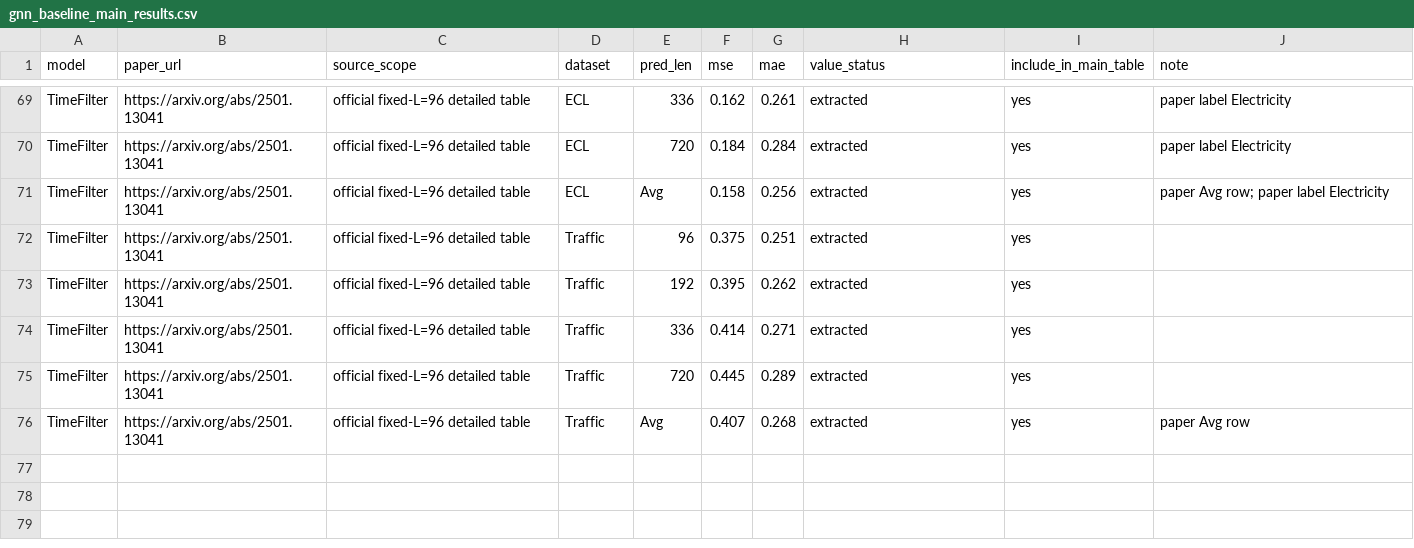
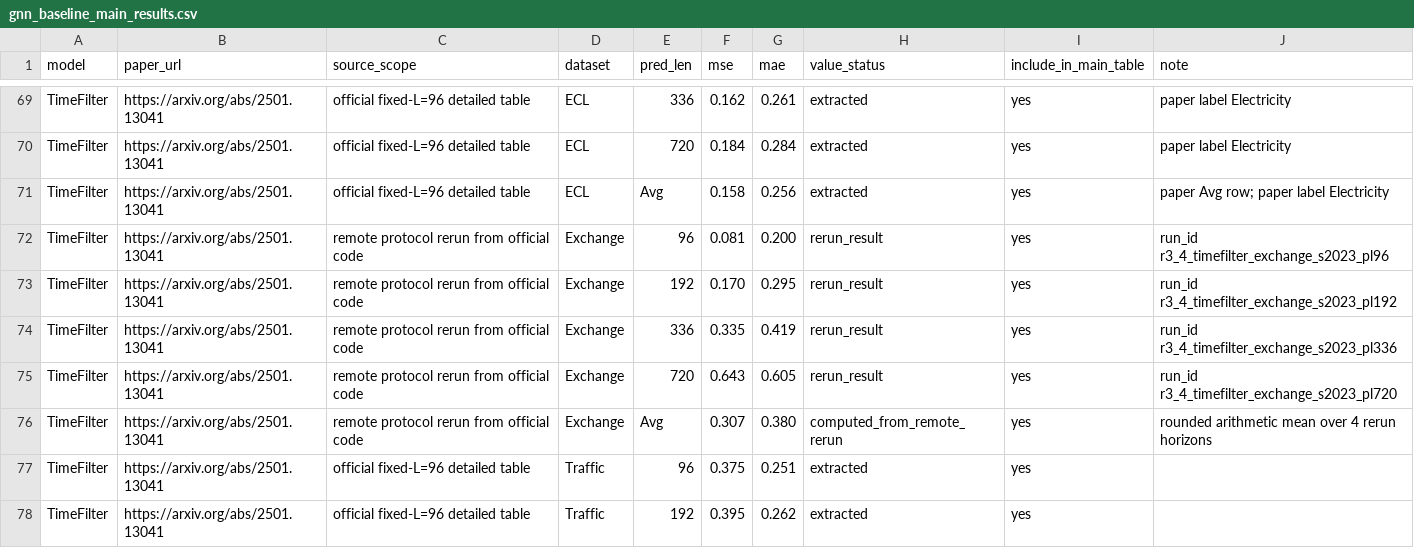
Before and after one commit to ChenhYing0v0/pdt, a CSV file: manuscript/revision/PDT_revision_v01/checks/gnn_baseline_main_results.csv, drawn as a sheet; only a part is shown, gaps mark what is left out; the shorter side is filled out with more unchanged rows; the diff names each change by its address in the sheet, - before the commit and + after, or states it on an @@ line.

Commit message:
feat(revision): add TimeFilter verification manifests
Set TimeFilter drop_last=True for fair comparison, add seed-2023 verification manifests for all main-table datasets, and provide a remote launcher for the full rerun.

Also record returned Exchange rerun values in the GNN baseline extraction table and TimeFilter integration notes.

```diff
--- a/manuscript/revision/PDT_revision_v01/checks/gnn_baseline_main_results.csv
+++ b/manuscript/revision/PDT_revision_v01/checks/gnn_baseline_main_results.csv
+row 72: TimeFilter | https://arxiv.org/abs/2501.13041 | remote protocol rerun from official code | Exchange | 96 | 0.081 | 0.200 | rerun_result | yes | run_id r3_4_timefilter_exchange_s2023_pl96
+row 73: TimeFilter | https://arxiv.org/abs/2501.13041 | remote protocol rerun from official code | Exchange | 192 | 0.170 | 0.295 | rerun_result | yes | run_id r3_4_timefilter_exchange_s2023_pl192
+row 74: TimeFilter | https://arxiv.org/abs/2501.13041 | remote protocol rerun from official code | Exchange | 336 | 0.335 | 0.419 | rerun_result | yes | run_id r3_4_timefilter_exchange_s2023_pl336
+row 75: TimeFilter | https://arxiv.org/abs/2501.13041 | remote protocol rerun from official code | Exchange | 720 | 0.643 | 0.605 | rerun_result | yes | run_id r3_4_timefilter_exchange_s2023_pl720
+row 76: TimeFilter | https://arxiv.org/abs/2501.13041 | remote protocol rerun from official code | Exchange | Avg | 0.307 | 0.380 | computed_from_remote_rerun | yes | rounded arithmetic mean over 4 rerun horizons
```
Also changed, not shown: 12 other files.
